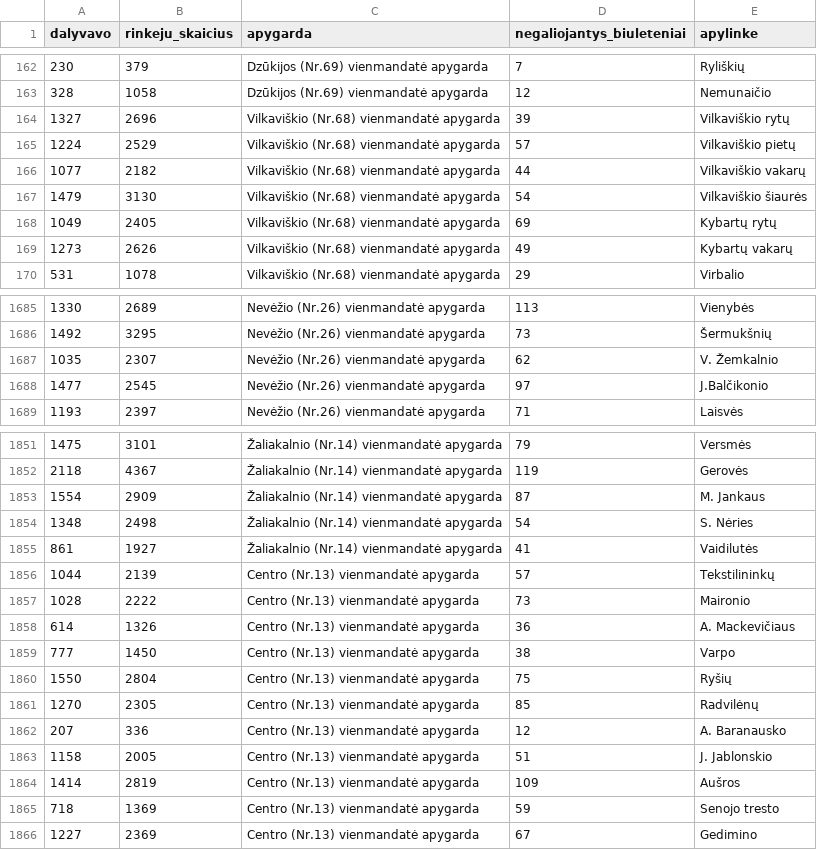
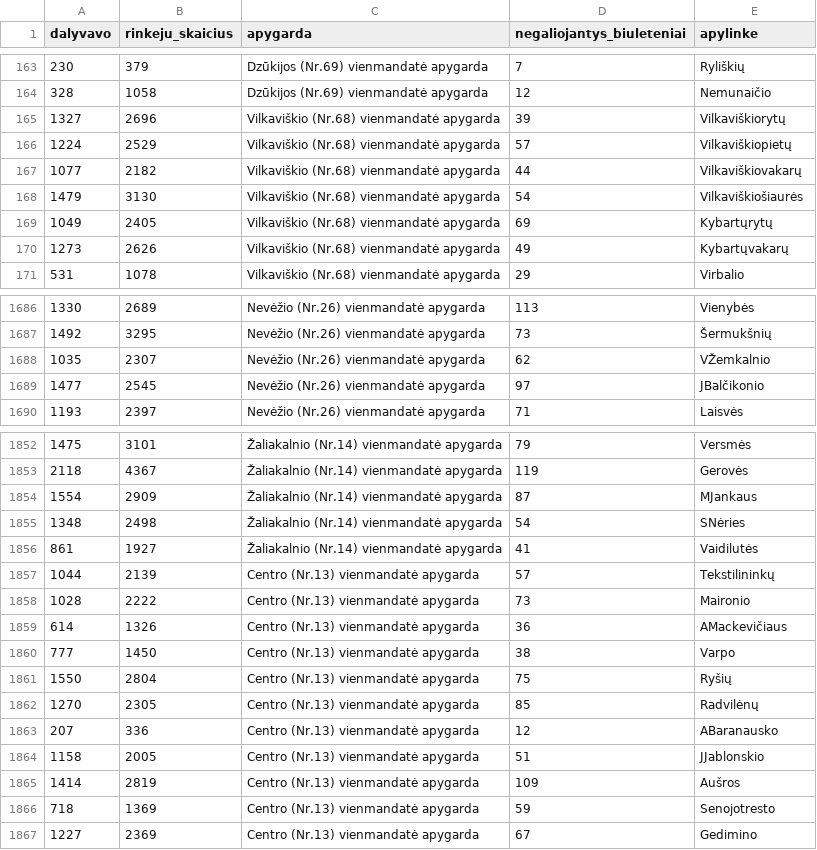
Before and after one commit to kafka399/rinkimai, a CSV file: vienmandate2004_apylinkeitem.csv, drawn as a sheet; only a part is shown, gaps mark what is left out; the diff covers the shown part only.

```diff
--- a/vienmandate2004_apylinkeitem.csv
+++ b/vienmandate2004_apylinkeitem.csv
@@ -163,8 +164,8 @@ dalyvavo,rinkeju_skaicius,apygarda,negaliojantys_biuleteniai,apylinke
 328,1058,Dzūkijos (Nr.69) vienmandatė apygarda,12,Nemunaičio
-1327,2696,Vilkaviškio (Nr.68) vienmandatė apygarda,39,Vilkaviškio  rytų
-1224,2529,Vilkaviškio (Nr.68) vienmandatė apygarda,57,Vilkaviškio pietų
-1077,2182,Vilkaviškio (Nr.68) vienmandatė apygarda,44,Vilkaviškio vakarų
-1479,3130,Vilkaviškio (Nr.68) vienmandatė apygarda,54,Vilkaviškio šiaurės
-1049,2405,Vilkaviškio (Nr.68) vienmandatė apygarda,69,Kybartų rytų
-1273,2626,Vilkaviškio (Nr.68) vienmandatė apygarda,49,Kybartų vakarų
+1327,2696,Vilkaviškio (Nr.68) vienmandatė apygarda,39,Vilkaviškiorytų
+1224,2529,Vilkaviškio (Nr.68) vienmandatė apygarda,57,Vilkaviškiopietų
+1077,2182,Vilkaviškio (Nr.68) vienmandatė apygarda,44,Vilkaviškiovakarų
+1479,3130,Vilkaviškio (Nr.68) vienmandatė apygarda,54,Vilkaviškiošiaurės
+1049,2405,Vilkaviškio (Nr.68) vienmandatė apygarda,69,Kybartųrytų
+1273,2626,Vilkaviškio (Nr.68) vienmandatė apygarda,49,Kybartųvakarų
 531,1078,Vilkaviškio (Nr.68) vienmandatė apygarda,29,Virbalio
@@ -1686,4 +1687,4 @@ dalyvavo,rinkeju_skaicius,apygarda,negaliojantys_biuleteniai,apylinke
 1492,3295,Nevėžio (Nr.26) vienmandatė apygarda,73,Šermukšnių
-1035,2307,Nevėžio (Nr.26) vienmandatė apygarda,62,V. Žemkalnio
-1477,2545,Nevėžio (Nr.26) vienmandatė apygarda,97,J.Balčikonio
+1035,2307,Nevėžio (Nr.26) vienmandatė apygarda,62,VŽemkalnio
+1477,2545,Nevėžio (Nr.26) vienmandatė apygarda,97,JBalčikonio
 1193,2397,Nevėžio (Nr.26) vienmandatė apygarda,71,Laisvės
@@ -1852,4 +1853,4 @@ dalyvavo,rinkeju_skaicius,apygarda,negaliojantys_biuleteniai,apylinke
 2118,4367,Žaliakalnio (Nr.14) vienmandatė apygarda,119,Gerovės
-1554,2909,Žaliakalnio (Nr.14) vienmandatė apygarda,87,M. Jankaus
-1348,2498,Žaliakalnio (Nr.14) vienmandatė apygarda,54,S. Nėries
+1554,2909,Žaliakalnio (Nr.14) vienmandatė apygarda,87,MJankaus
+1348,2498,Žaliakalnio (Nr.14) vienmandatė apygarda,54,SNėries
 861,1927,Žaliakalnio (Nr.14) vienmandatė apygarda,41,Vaidilutės
@@ -1857,3 +1858,3 @@ dalyvavo,rinkeju_skaicius,apygarda,negaliojantys_biuleteniai,apylinke
 1028,2222,Centro (Nr.13) vienmandatė apygarda,73,Maironio
-614,1326,Centro (Nr.13) vienmandatė apygarda,36,A. Mackevičiaus
+614,1326,Centro (Nr.13) vienmandatė apygarda,36,AMackevičiaus
 777,1450,Centro (Nr.13) vienmandatė apygarda,38,Varpo
@@ -1861,6 +1862,6 @@ dalyvavo,rinkeju_skaicius,apygarda,negaliojantys_biuleteniai,apylinke
 1270,2305,Centro (Nr.13) vienmandatė apygarda,85,Radvilėnų
-207,336,Centro (Nr.13) vienmandatė apygarda,12,A. Baranausko
-1158,2005,Centro (Nr.13) vienmandatė apygarda,51,J. Jablonskio
+207,336,Centro (Nr.13) vienmandatė apygarda,12,ABaranausko
+1158,2005,Centro (Nr.13) vienmandatė apygarda,51,JJablonskio
 1414,2819,Centro (Nr.13) vienmandatė apygarda,109,Aušros
-718,1369,Centro (Nr.13) vienmandatė apygarda,59,Senojo tresto
+718,1369,Centro (Nr.13) vienmandatė apygarda,59,Senojotresto
 1227,2369,Centro (Nr.13) vienmandatė apygarda,67,Gedimino
```
Also changed, not shown: 1 added row and 148 edited cells elsewhere in this file, 3 other files.
